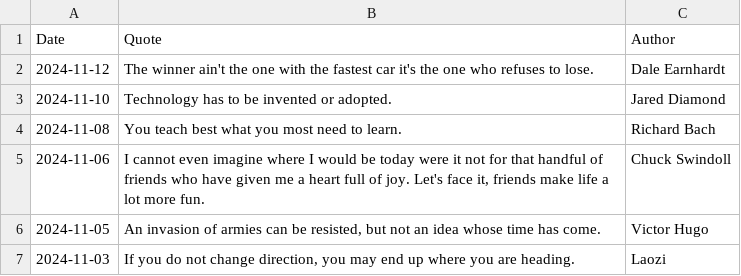
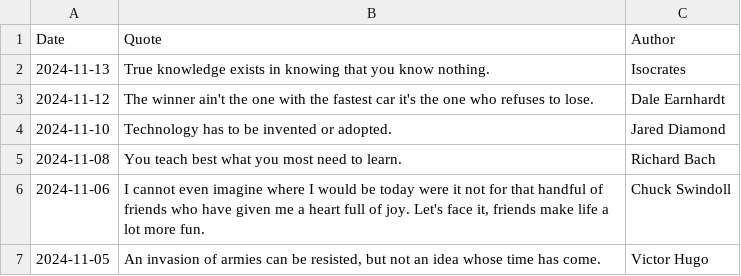
Before and after one commit to galwort/beautyisapattern, a CSV file: archive.csv, drawn as a sheet; only a part is shown; the shorter side is filled out with more unchanged rows; the diff names each change by its address in the sheet, - before the commit and + after, or states it on an @@ line.

```diff
--- a/archive.csv
+++ b/archive.csv
+row 2: 2024-11-13 | True knowledge exists in knowing that you know nothing. | Isocrates
```
Also changed, not shown: 2 other files.
